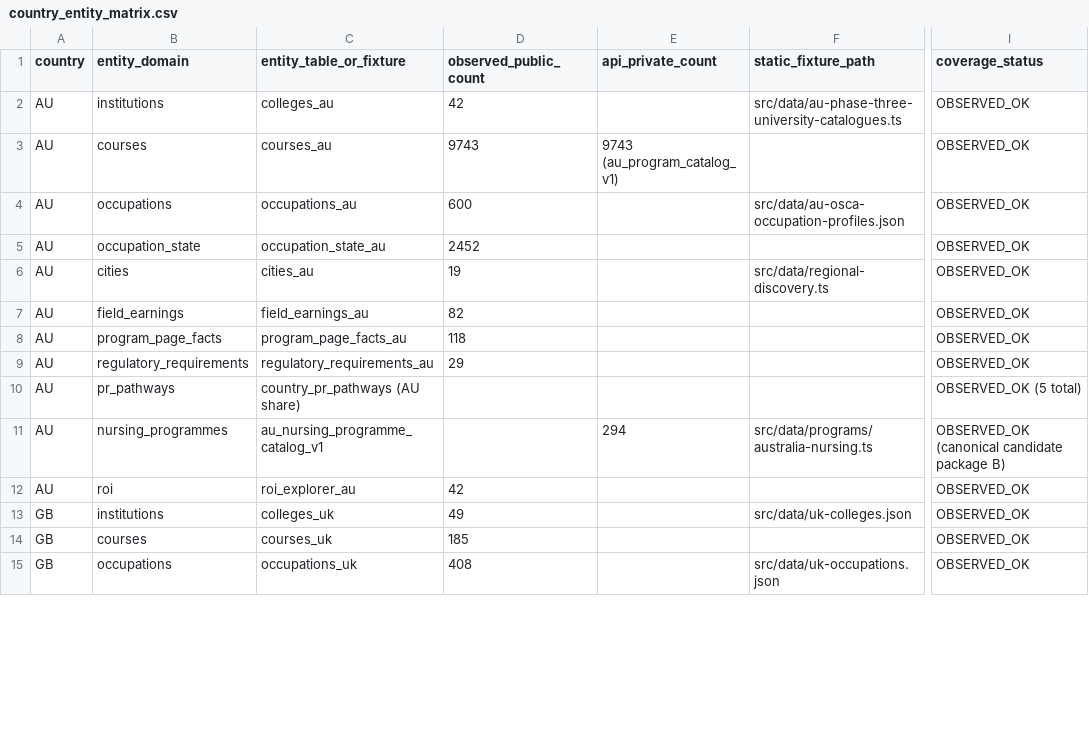
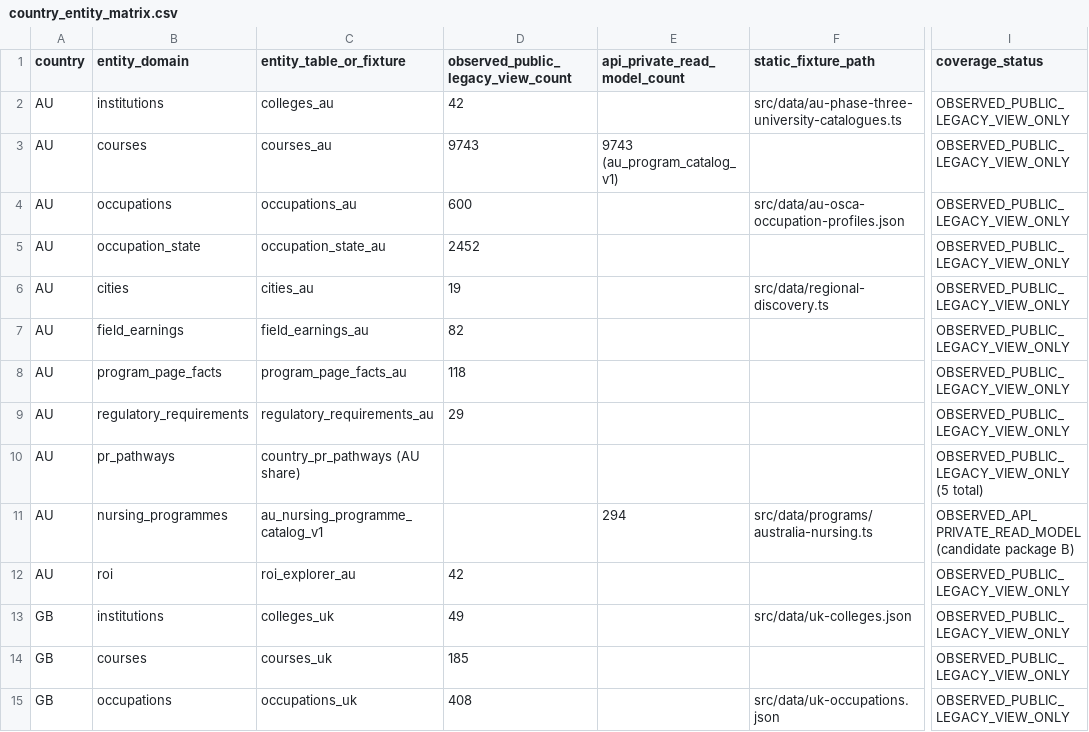
Before and after one commit to CampCareer/campcareer, a CSV file: data/audits/five-country-canonical-coverage/2026-08-02/country_entity_matrix.csv, drawn as a sheet; only a part is shown, gaps mark what is left out; the diff covers the shown part only; the diff names each change by its address in the sheet, - before the commit and + after, or states it on an @@ line.

```diff
--- a/data/audits/five-country-canonical-coverage/2026-08-02/country_entity_matrix.csv
+++ b/data/audits/five-country-canonical-coverage/2026-08-02/country_entity_matrix.csv
-D1: observed_public_count
+D1: observed_public_legacy_view_count
-E1: api_private_count
+E1: api_private_read_model_count
-I2:I9 (coverage_status): OBSERVED_OK
+I2:I9 (coverage_status): OBSERVED_PUBLIC_LEGACY_VIEW_ONLY
-I10 (coverage_status): OBSERVED_OK (5 total)
+I10 (coverage_status): OBSERVED_PUBLIC_LEGACY_VIEW_ONLY (5 total)
-I11 (coverage_status): OBSERVED_OK (canonical candidate package B)
+I11 (coverage_status): OBSERVED_API_PRIVATE_READ_MODEL (candidate package B)
-I12:I15 (coverage_status): OBSERVED_OK
+I12:I15 (coverage_status): OBSERVED_PUBLIC_LEGACY_VIEW_ONLY
```
Also changed, not shown: 19 edited cells elsewhere in this file, data/audits/five-country-canonical-coverage/2026-08-02/canonical_table_inventory.csv, data/audits/five-country-canonical-coverage/2026-08-02/runtime_surface_matrix.csv, 12 other files.
